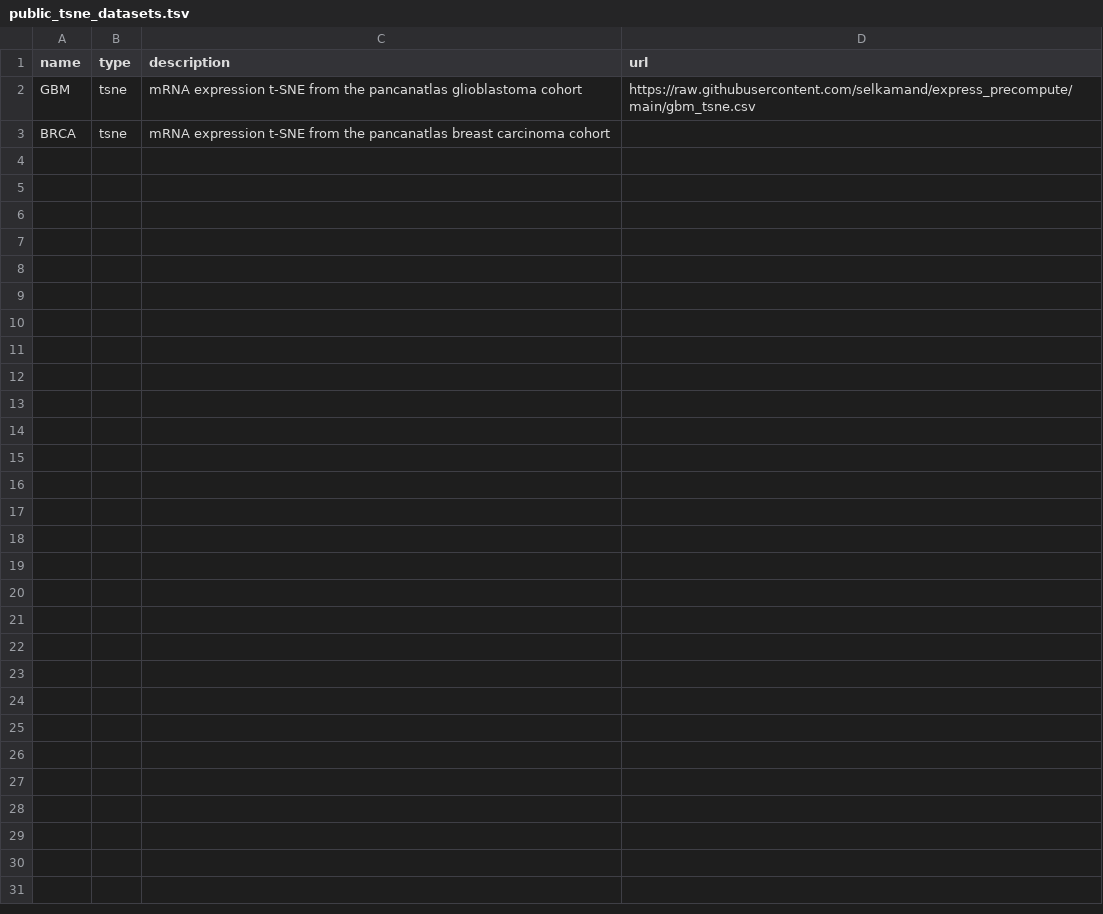
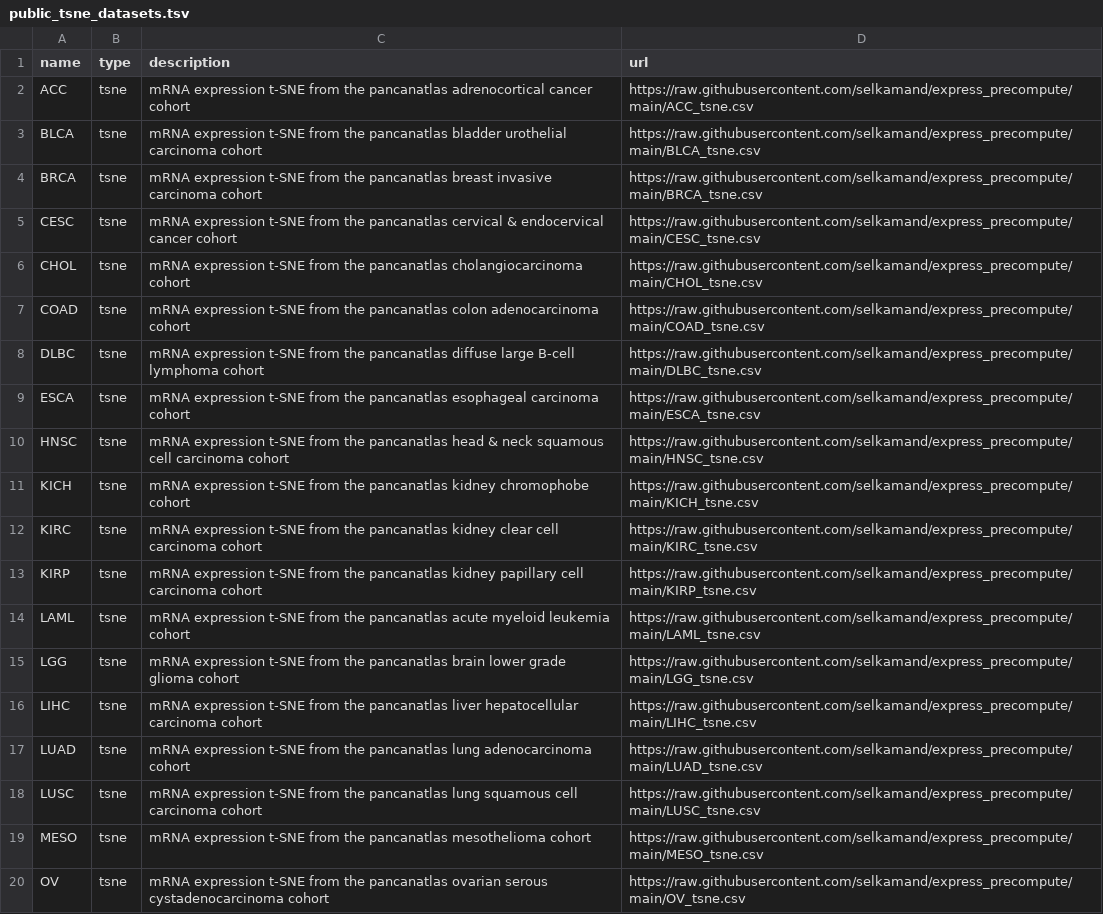
Before and after one commit to selkamand/express, a TSV file: inst/public_tsne_datasets.tsv, drawn as a sheet; only a part is shown; the diff covers the shown part only.

Commit message:
feat: added all TCGA cohorts

```diff
--- a/inst/public_tsne_datasets.tsv
+++ b/inst/public_tsne_datasets.tsv
@@ -1,3 +1,20 @@
 name	type	description	url
-GBM	tsne	mRNA expression t-SNE from the pancanatlas glioblastoma cohort	https://raw.githubusercontent.com/selkamand/express_precompute/main/gbm_tsne.csv
-BRCA	tsne	mRNA expression t-SNE from the pancanatlas breast carcinoma cohort	
+ACC	tsne	mRNA expression t-SNE from the pancanatlas adrenocortical cancer cohort	https://raw.githubusercontent.com/selkamand/express_precompute/main/ACC_tsne.csv
+BLCA	tsne	mRNA expression t-SNE from the pancanatlas bladder urothelial carcinoma cohort	https://raw.githubusercontent.com/selkamand/express_precompute/main/BLCA_tsne.csv
+BRCA	tsne	mRNA expression t-SNE from the pancanatlas breast invasive carcinoma cohort	https://raw.githubusercontent.com/selkamand/express_precompute/main/BRCA_tsne.csv
+CESC	tsne	mRNA expression t-SNE from the pancanatlas cervical & endocervical cancer cohort	https://raw.githubusercontent.com/selkamand/express_precompute/main/CESC_tsne.csv
+CHOL	tsne	mRNA expression t-SNE from the pancanatlas cholangiocarcinoma cohort	https://raw.githubusercontent.com/selkamand/express_precompute/main/CHOL_tsne.csv
+COAD	tsne	mRNA expression t-SNE from the pancanatlas colon adenocarcinoma cohort	https://raw.githubusercontent.com/selkamand/express_precompute/main/COAD_tsne.csv
+DLBC	tsne	mRNA expression t-SNE from the pancanatlas diffuse large B-cell lymphoma cohort	https://raw.githubusercontent.com/selkamand/express_precompute/main/DLBC_tsne.csv
+ESCA	tsne	mRNA expression t-SNE from the pancanatlas esophageal carcinoma cohort	https://raw.githubusercontent.com/selkamand/express_precompute/main/ESCA_tsne.csv
+HNSC	tsne	mRNA expression t-SNE from the pancanatlas head & neck squamous cell carcinoma cohort	https://raw.githubusercontent.com/selkamand/express_precompute/main/HNSC_tsne.csv
+KICH	tsne	mRNA expression t-SNE from the pancanatlas kidney chromophobe cohort	https://raw.githubusercontent.com/selkamand/express_precompute/main/KICH_tsne.csv
+KIRC	tsne	mRNA expression t-SNE from the pancanatlas kidney clear cell carcinoma cohort	https://raw.githubusercontent.com/selkamand/express_precompute/main/KIRC_tsne.csv
+KIRP	tsne	mRNA expression t-SNE from the pancanatlas kidney papillary cell carcinoma cohort	https://raw.githubusercontent.com/selkamand/express_precompute/main/KIRP_tsne.csv
+LAML	tsne	mRNA expression t-SNE from the pancanatlas acute myeloid leukemia cohort	https://raw.githubusercontent.com/selkamand/express_precompute/main/LAML_tsne.csv
+LGG	tsne	mRNA expression t-SNE from the pancanatlas brain lower grade glioma cohort	https://raw.githubusercontent.com/selkamand/express_precompute/main/LGG_tsne.csv
+LIHC	tsne	mRNA expression t-SNE from the pancanatlas liver hepatocellular carcinoma cohort	https://raw.githubusercontent.com/selkamand/express_precompute/main/LIHC_tsne.csv
+LUAD	tsne	mRNA expression t-SNE from the pancanatlas lung adenocarcinoma cohort	https://raw.githubusercontent.com/selkamand/express_precompute/main/LUAD_tsne.csv
+LUSC	tsne	mRNA expression t-SNE from the pancanatlas lung squamous cell carcinoma cohort	https://raw.githubusercontent.com/selkamand/express_precompute/main/LUSC_tsne.csv
+MESO	tsne	mRNA expression t-SNE from the pancanatlas mesothelioma cohort	https://raw.githubusercontent.com/selkamand/express_precompute/main/MESO_tsne.csv
+OV	tsne	mRNA expression t-SNE from the pancanatlas ovarian serous cystadenocarcinoma cohort	https://raw.githubusercontent.com/selkamand/express_precompute/main/OV_tsne.csv
```
Also changed, not shown: 13 added rows elsewhere in this file, 6 other files.
